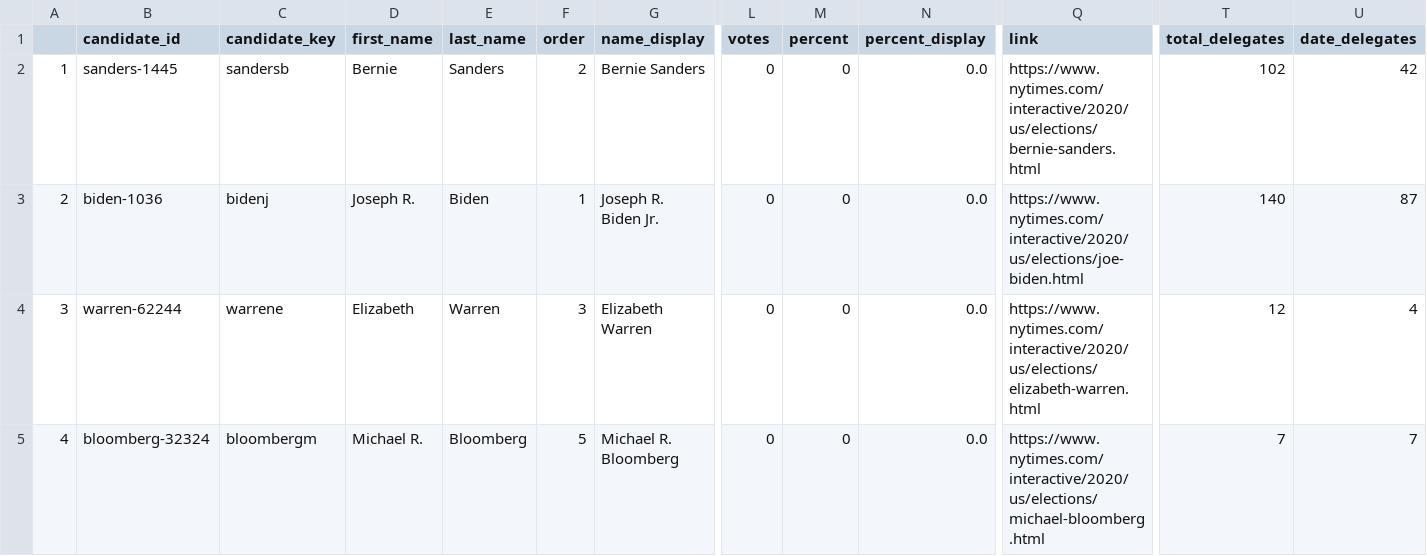
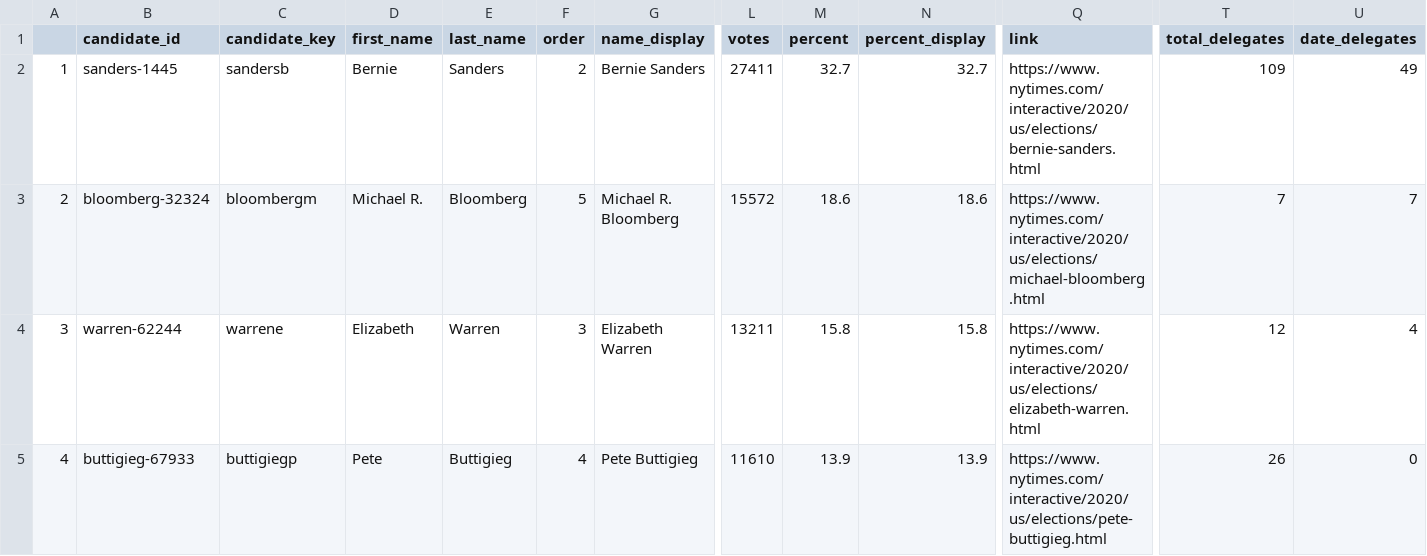
Before and after one commit to ModelledCitizen/project-harvest, a CSV file: _tables/results/NYT_Utah.csv, drawn as a sheet; only a part is shown, gaps mark what is left out; the diff covers the shown part only; the diff names each change by its address in the sheet, - before the commit and + after, or states it on an @@ line.

```diff
--- a/_tables/results/NYT_Utah.csv
+++ b/_tables/results/NYT_Utah.csv
-L2 (votes): 0
+L2 (votes): 27411
-M2 (percent): 0
+M2 (percent): 32.7
-N2 (percent_display): 0.0
+N2 (percent_display): 32.7
-T2 (total_delegates): 102
+T2 (total_delegates): 109
-U2 (date_delegates): 42
+U2 (date_delegates): 49
-B3 (candidate_id): biden-1036
+B3 (candidate_id): bloomberg-32324
-C3 (candidate_key): bidenj
+C3 (candidate_key): bloombergm
-D3 (first_name): Joseph R.
+D3 (first_name): Michael R.
-E3 (last_name): Biden
+E3 (last_name): Bloomberg
-F3 (order): 1
+F3 (order): 5
-G3 (name_display): Joseph R. Biden Jr.
+G3 (name_display): Michael R. Bloomberg
-L3 (votes): 0
+L3 (votes): 15572
-M3 (percent): 0
+M3 (percent): 18.6
-N3 (percent_display): 0.0
+N3 (percent_display): 18.6
-Q3 (link): https://www.nytimes.com/interactive/2020/us/elections/joe-biden.html
+Q3 (link): https://www.nytimes.com/interactive/2020/us/elections/michael-bloomberg.html
-T3 (total_delegates): 140
+T3 (total_delegates): 7
-U3 (date_delegates): 87
+U3 (date_delegates): 7
-L4 (votes): 0
+L4 (votes): 13211
-M4 (percent): 0
+M4 (percent): 15.8
-N4 (percent_display): 0.0
+N4 (percent_display): 15.8
-B5 (candidate_id): bloomberg-32324
+B5 (candidate_id): buttigieg-67933
-C5 (candidate_key): bloombergm
+C5 (candidate_key): buttigiegp
-D5 (first_name): Michael R.
+D5 (first_name): Pete
-E5 (last_name): Bloomberg
+E5 (last_name): Buttigieg
-F5 (order): 5
+F5 (order): 4
-G5 (name_display): Michael R. Bloomberg
+G5 (name_display): Pete Buttigieg
-L5 (votes): 0
+L5 (votes): 11610
-M5 (percent): 0
+M5 (percent): 13.9
-N5 (percent_display): 0.0
+N5 (percent_display): 13.9
-Q5 (link): https://www.nytimes.com/interactive/2020/us/elections/michael-bloomberg.html
+Q5 (link): https://www.nytimes.com/interactive/2020/us/elections/pete-buttigieg.html
-T5 (total_delegates): 7
+T5 (total_delegates): 26
-U5 (date_delegates): 7
+U5 (date_delegates): 0
```
Also changed, not shown: 96 edited cells elsewhere in this file, _tables/results/NYT_Arkansas.csv, _tables/results/NYT_Colorado.csv, 25 other files.
